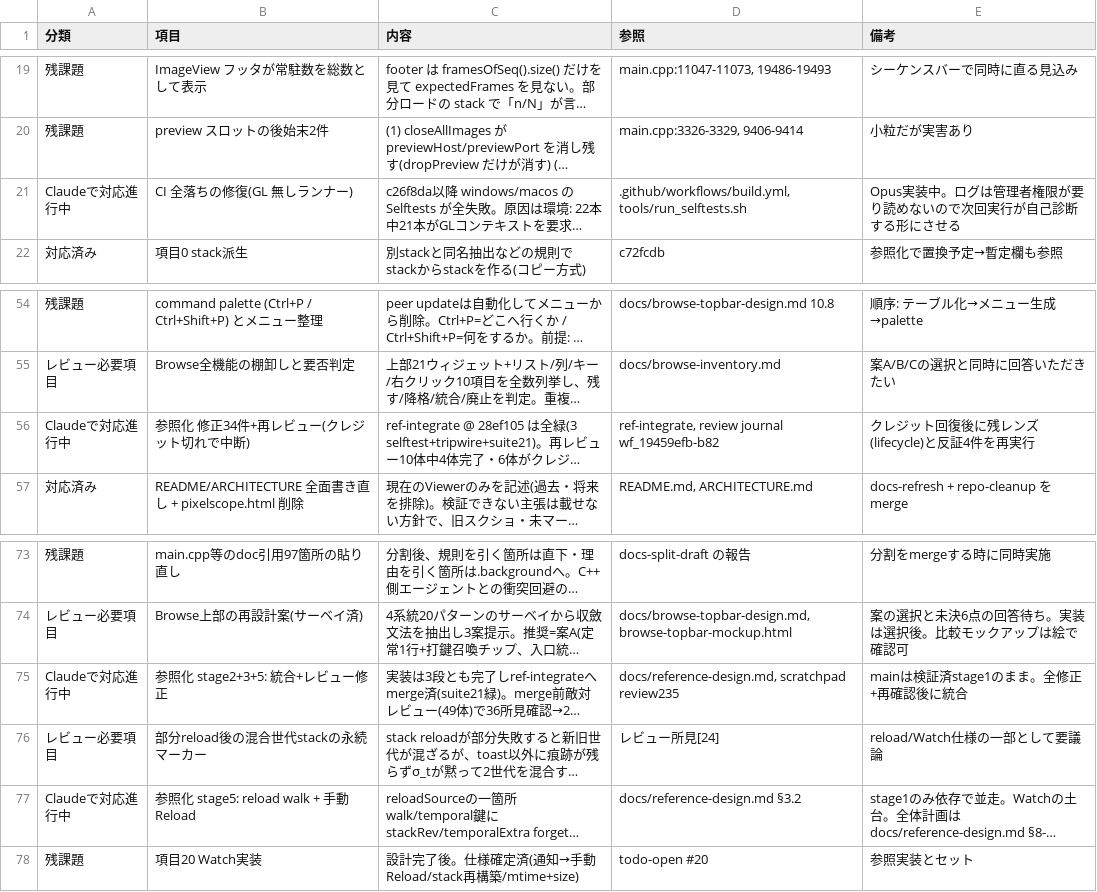
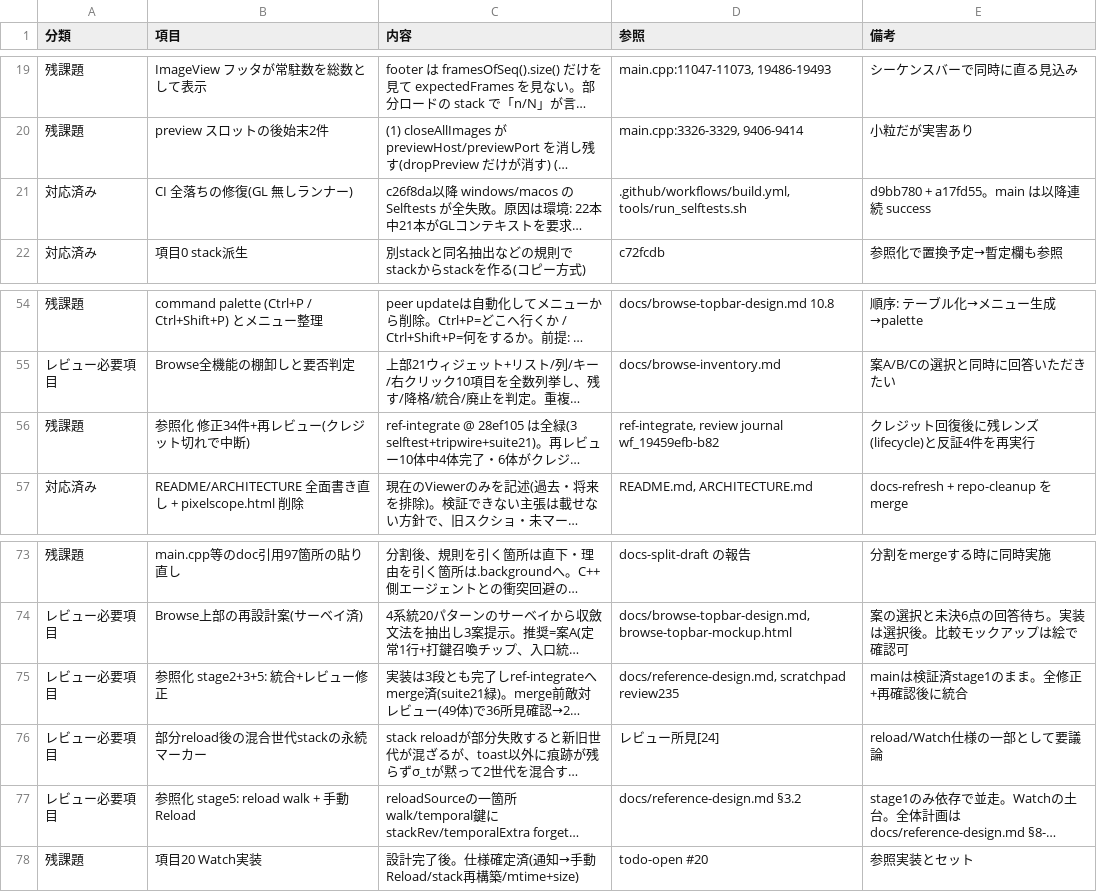
Before and after one commit to klimemam/viewer, a CSV file: docs/tasks.csv, drawn as a sheet; only a part is shown, gaps mark what is left out; long unchanged cells end in …; the diff names each change by its address in the sheet, - before the commit and + after, or states it on an @@ line.

```diff
--- a/docs/tasks.csv
+++ b/docs/tasks.csv
-A21 (分類): Claudeで対応進行中
+A21 (分類): 対応済み
-E21 (備考): Opus実装中。ログは管理者権限が要り読めないので次回実行が自己診断する形にさせる
+E21 (備考): d9bb780 + a17fd55。main は以降連続 success
-A56 (分類): Claudeで対応進行中
+A56 (分類): 残課題
-A75 (分類): Claudeで対応進行中
+A75 (分類): レビュー必要項目
-A77 (分類): Claudeで対応進行中
+A77 (分類): レビュー必要項目
```
